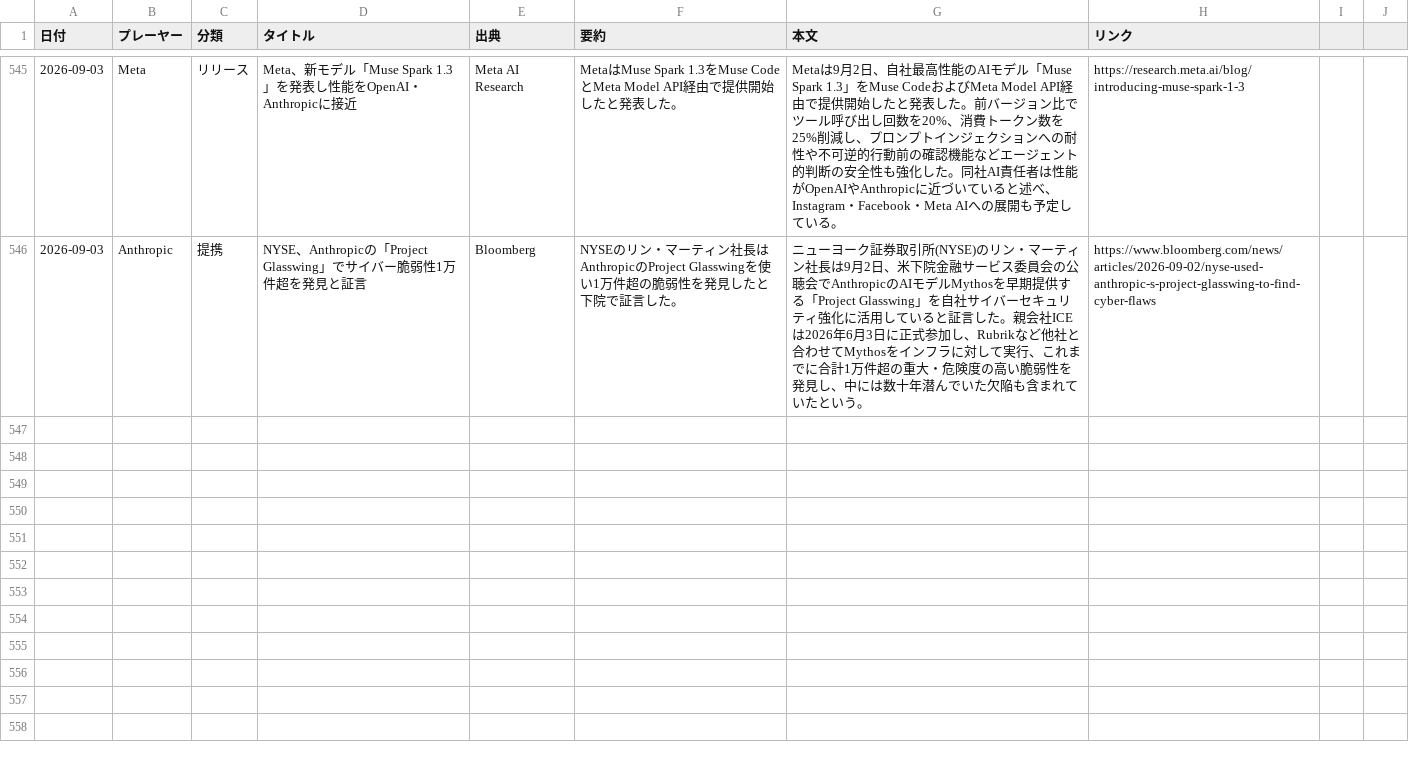
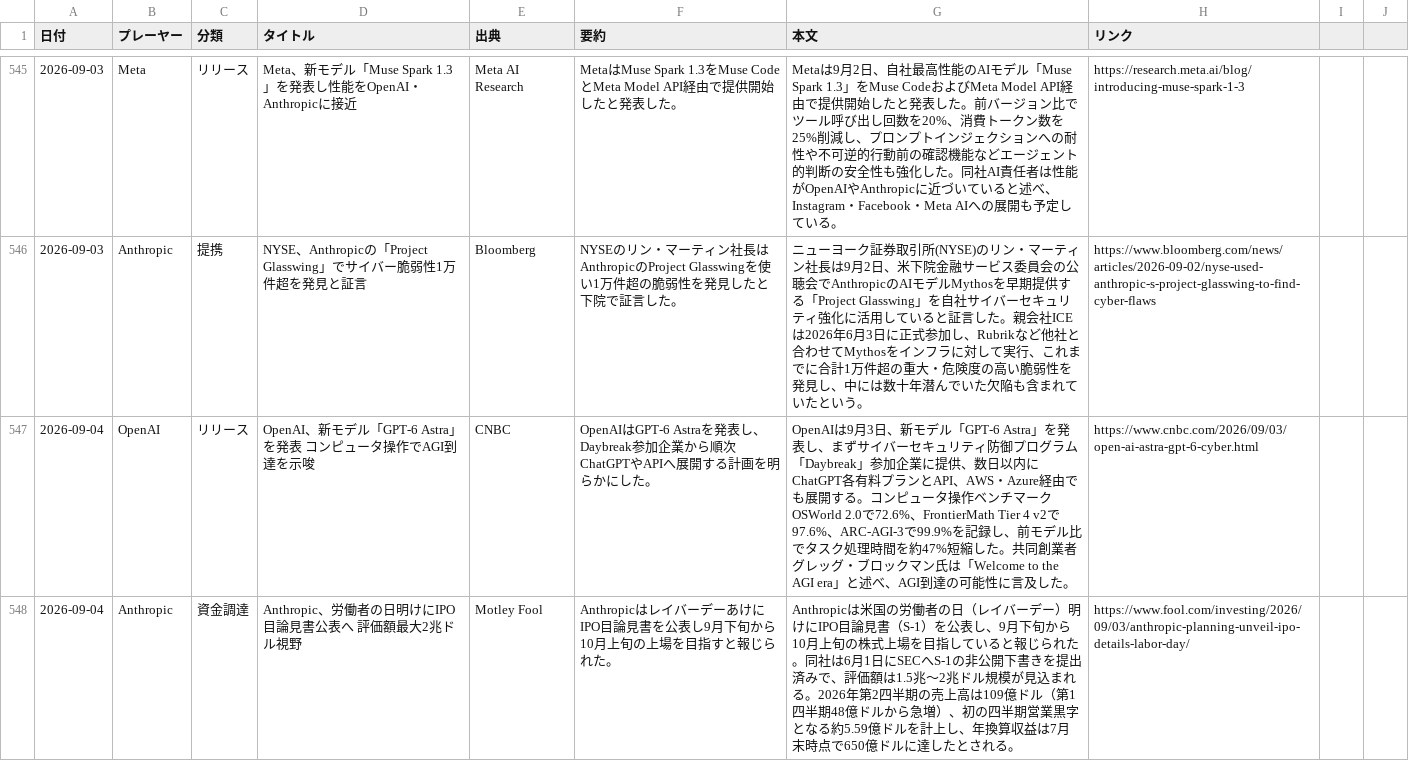
Before and after one commit to yokokazu0414/ai-daily-news, a CSV file: index.csv, drawn as a sheet; only a part is shown, gaps mark what is left out; the diff covers the shown part only.

```diff
--- a/index.csv
+++ b/index.csv
@@ -546 +546,3 @@
 2026-09-03,Anthropic,提携,NYSE、Anthropicの「Project Glasswing」でサイバー脆弱性1万件超を発見と証言,Bloomberg,NYSEのリン・マーティン社長はAnthropicのProject Glasswingを使い1万件超の脆弱性を発見したと下院で証言した。,"ニューヨーク証券取引所(NYSE)のリン・マーティン社長は9月2日、米下院金融サービス委員会の公聴会でAnthropicのAIモデルMythosを早期提供する「Project Glasswing」を自社サイバーセキュリティ強化に活用していると証言した。親会社ICEは2026年6月3日に正式参加し、Rubrikなど他社と合わせてMythosをインフラに対して実行、これまでに合計1万件超の重大・危険度の高い脆弱性を発見し、中には数十年潜んでいた欠陥も含まれていたという。",https://www.bloomberg.com/news/articles/2026-09-02/nyse-used-anthropic-s-project-glasswing-to-find-cyber-flaws
+2026-09-04,OpenAI,リリース,OpenAI、新モデル「GPT-6 Astra」を発表 コンピュータ操作でAGI到達を示唆,CNBC,OpenAIはGPT-6 Astraを発表し、Daybreak参加企業から順次ChatGPTやAPIへ展開する計画を明らかにした。,"OpenAIは9月3日、新モデル「GPT-6 Astra」を発表し、まずサイバーセキュリティ防御プログラム「Daybreak」参加企業に提供、数日以内にChatGPT各有料プランとAPI、AWS・Azure経由でも展開する。コンピュータ操作ベンチマークOSWorld 2.0で72.6%、FrontierMath Tier 4 v2で97.6%、ARC-AGI-3で99.9%を記録し、前モデル比でタスク処理時間を約47%短縮した。共同創業者グレッグ・ブロックマン氏は「Welcome to the AGI era」と述べ、AGI到達の可能性に言及した。",https://www.cnbc.com/2026/09/03/open-ai-astra-gpt-6-cyber.html
+2026-09-04,Anthropic,資金調達,Anthropic、労働者の日明けにIPO目論見書公表へ 評価額最大2兆ドル視野,Motley Fool,AnthropicはレイバーデーあけにIPO目論見書を公表し9月下旬から10月上旬の上場を目指すと報じられた。,"Anthropicは米国の労働者の日（レイバーデー）明けにIPO目論見書（S-1）を公表し、9月下旬から10月上旬の株式上場を目指していると報じられた。同社は6月1日にSECへS-1の非公開下書きを提出済みで、評価額は1.5兆〜2兆ドル規模が見込まれる。2026年第2四半期の売上高は109億ドル（第1四半期48億ドルから急増）、初の四半期営業黒字となる約5.59億ドルを計上し、年換算収益は7月末時点で650億ドルに達したとされる。",https://www.fool.com/investing/2026/09/03/anthropic-planning-unveil-ipo-details-labor-day/
```
Also changed, not shown: 3 added rows elsewhere in this file, 1 other file.
